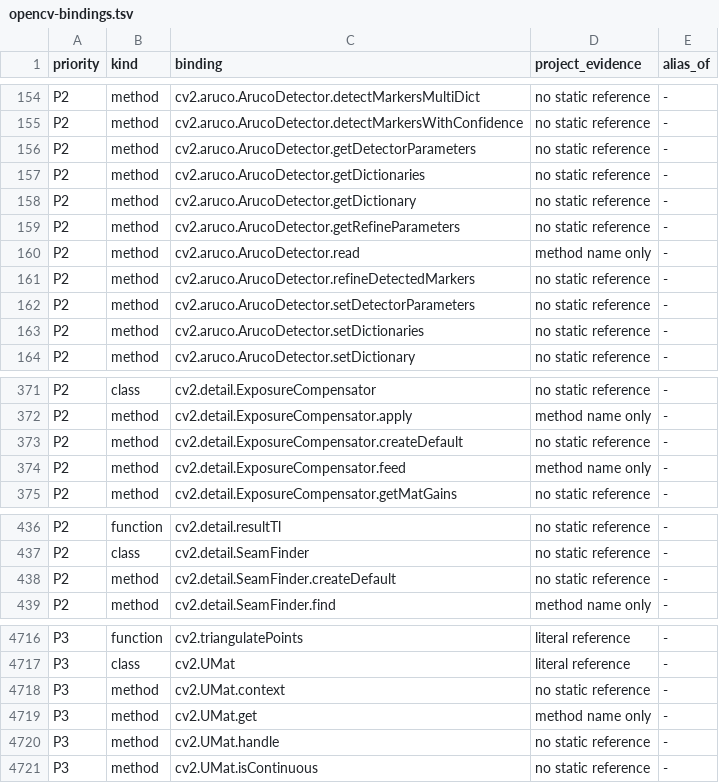
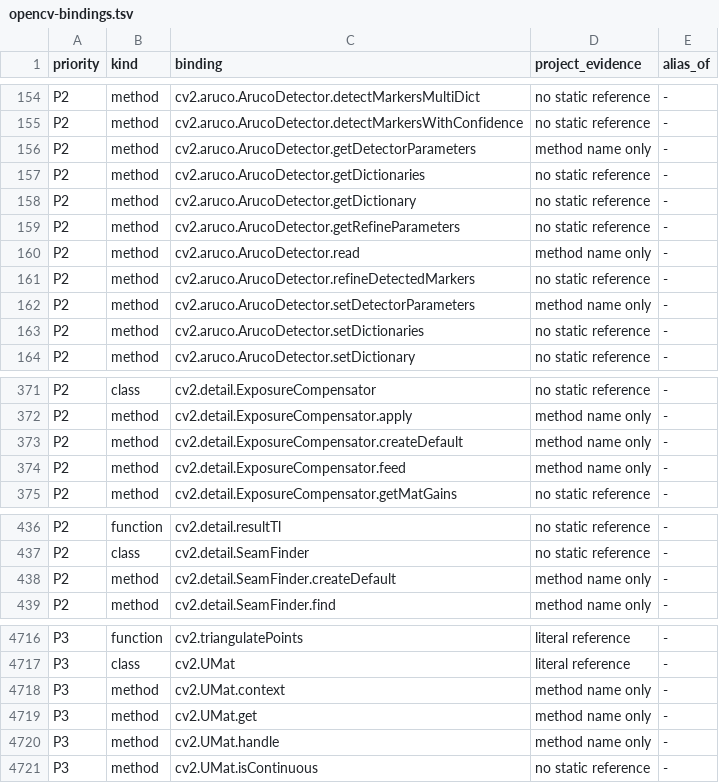
Before and after one commit to votecoffee/OpenCVDataflowGUI, a TSV file: docs/opencv-bindings.tsv, drawn as a sheet; only a part is shown, gaps mark what is left out; the diff covers the shown part only.

```diff
--- a/docs/opencv-bindings.tsv
+++ b/docs/opencv-bindings.tsv
@@ -155,3 +155,3 @@ P2	method	cv2.aruco.ArucoDetector.detectMarkersMultiDict	no static reference	-
 P2	method	cv2.aruco.ArucoDetector.detectMarkersWithConfidence	no static reference	-
-P2	method	cv2.aruco.ArucoDetector.getDetectorParameters	no static reference	-
+P2	method	cv2.aruco.ArucoDetector.getDetectorParameters	method name only	-
 P2	method	cv2.aruco.ArucoDetector.getDictionaries	no static reference	-
@@ -161,3 +161,3 @@ P2	method	cv2.aruco.ArucoDetector.read	method name only	-
 P2	method	cv2.aruco.ArucoDetector.refineDetectedMarkers	no static reference	-
-P2	method	cv2.aruco.ArucoDetector.setDetectorParameters	no static reference	-
+P2	method	cv2.aruco.ArucoDetector.setDetectorParameters	method name only	-
 P2	method	cv2.aruco.ArucoDetector.setDictionaries	no static reference	-
@@ -372,3 +372,3 @@ P2	class	cv2.detail.ExposureCompensator	no static reference	-
 P2	method	cv2.detail.ExposureCompensator.apply	method name only	-
-P2	method	cv2.detail.ExposureCompensator.createDefault	no static reference	-
+P2	method	cv2.detail.ExposureCompensator.createDefault	method name only	-
 P2	method	cv2.detail.ExposureCompensator.feed	method name only	-
@@ -437,3 +437,3 @@ P2	function	cv2.detail.resultTl	no static reference	-
 P2	class	cv2.detail.SeamFinder	no static reference	-
-P2	method	cv2.detail.SeamFinder.createDefault	no static reference	-
+P2	method	cv2.detail.SeamFinder.createDefault	method name only	-
 P2	method	cv2.detail.SeamFinder.find	method name only	-
@@ -4717,5 +4717,5 @@ P3	function	cv2.triangulatePoints	literal reference	-
 P3	class	cv2.UMat	literal reference	-
-P3	method	cv2.UMat.context	no static reference	-
+P3	method	cv2.UMat.context	method name only	-
 P3	method	cv2.UMat.get	method name only	-
-P3	method	cv2.UMat.handle	no static reference	-
+P3	method	cv2.UMat.handle	method name only	-
 P3	method	cv2.UMat.isContinuous	no static reference	-
```
Also changed, not shown: 36 edited cells elsewhere in this file, 36 other files.
